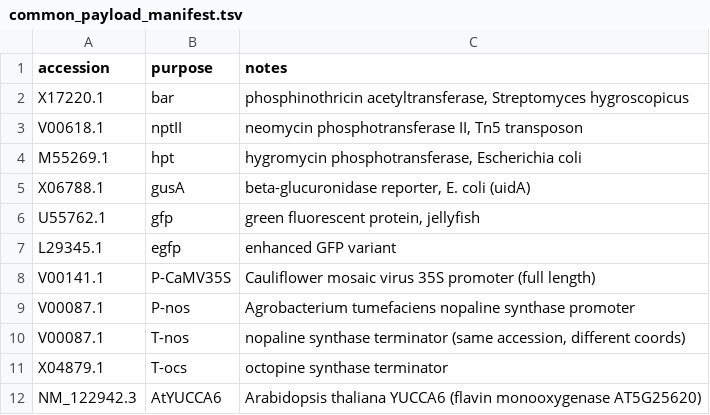
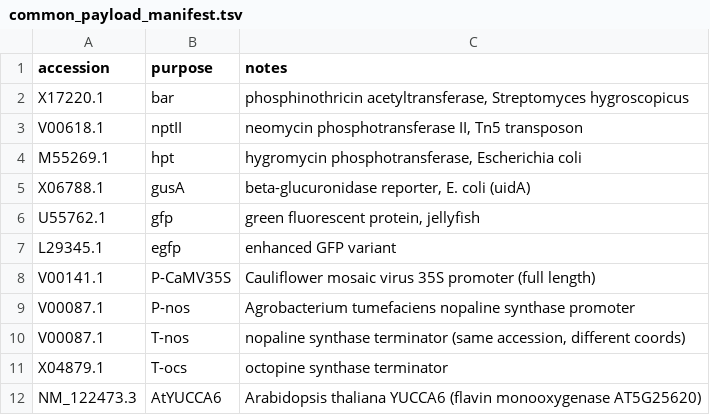
Before and after one commit to wyim-pgl/redgene, a TSV file: element_db/common_payload_manifest.tsv, drawn as a sheet.

```diff
--- a/element_db/common_payload_manifest.tsv
+++ b/element_db/common_payload_manifest.tsv
@@ -11,2 +11,2 @@ V00087.1	T-nos	nopaline synthase terminator (same accession, different coords)
 X04879.1	T-ocs	octopine synthase terminator
-NM_122942.3	AtYUCCA6	Arabidopsis thaliana YUCCA6 (flavin monooxygenase AT5G25620)
+NM_122473.3	AtYUCCA6	Arabidopsis thaliana YUCCA6 (flavin monooxygenase AT5G25620)
```
Also changed, not shown: 11 other files.
